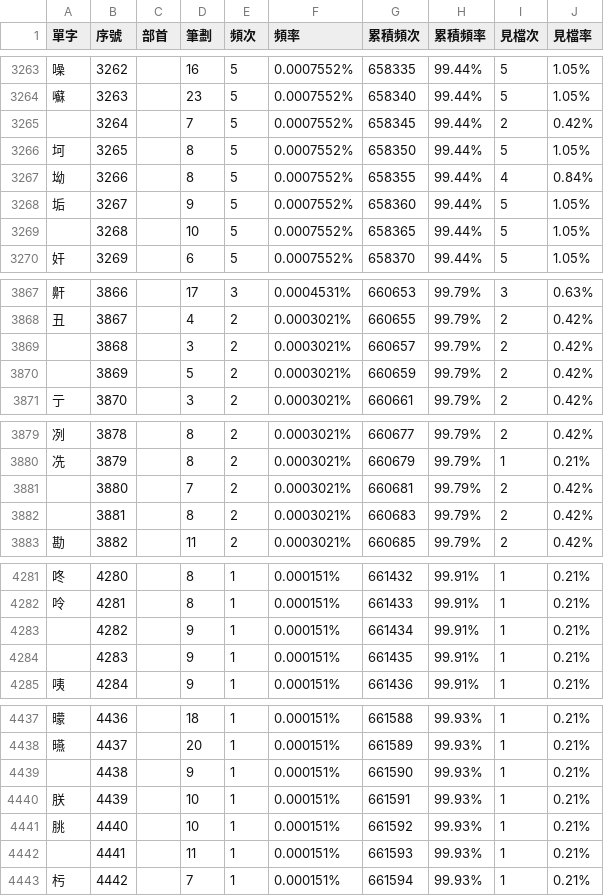
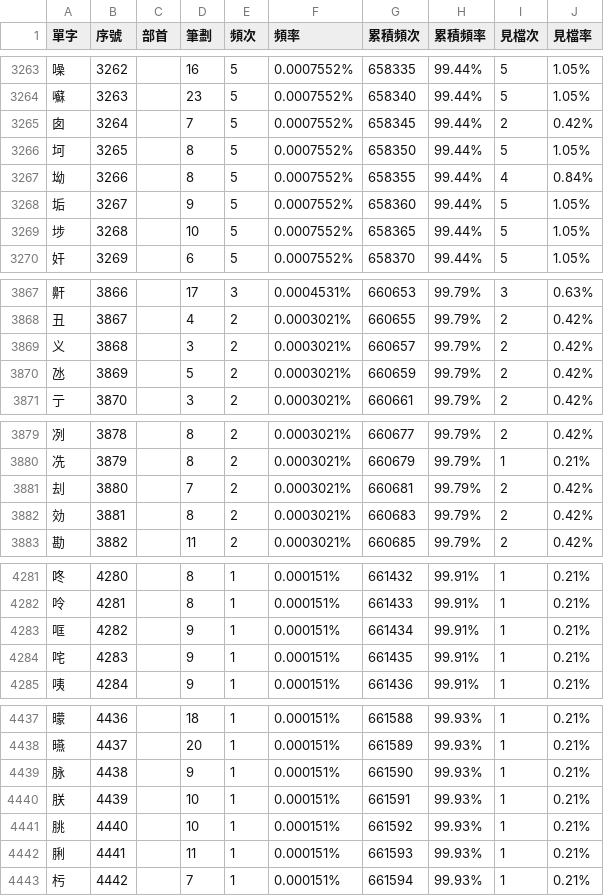
Before and after one commit to zispace/hanzi-freq, a TSV file: academic/香港中文大学/香港字頻統計1-六十年代香港字頻統計.tsv, drawn as a sheet; only a part is shown, gaps mark what is left out; the diff covers the shown part only.

```diff
--- a/academic/香港中文大学/香港字頻統計1-六十年代香港字頻統計.tsv
+++ b/academic/香港中文大学/香港字頻統計1-六十年代香港字頻統計.tsv
@@ -3264,3 +3264,3 @@
 囌	3263		23	5	0.0007552%	658340	99.44%	5	1.05%
-	3264		7	5	0.0007552%	658345	99.44%	2	0.42%
+囱	3264		7	5	0.0007552%	658345	99.44%	2	0.42%
 坷	3265		8	5	0.0007552%	658350	99.44%	5	1.05%
@@ -3268,3 +3268,3 @@
 垢	3267		9	5	0.0007552%	658360	99.44%	5	1.05%
-	3268		10	5	0.0007552%	658365	99.44%	5	1.05%
+埗	3268		10	5	0.0007552%	658365	99.44%	5	1.05%
 奸	3269		6	5	0.0007552%	658370	99.44%	5	1.05%
@@ -3868,4 +3868,4 @@
 丑	3867		4	2	0.0003021%	660655	99.79%	2	0.42%
-	3868		3	2	0.0003021%	660657	99.79%	2	0.42%
-	3869		5	2	0.0003021%	660659	99.79%	2	0.42%
+义	3868		3	2	0.0003021%	660657	99.79%	2	0.42%
+氹	3869		5	2	0.0003021%	660659	99.79%	2	0.42%
 亍	3870		3	2	0.0003021%	660661	99.79%	2	0.42%
@@ -3880,4 +3880,4 @@
 冼	3879		8	2	0.0003021%	660679	99.79%	1	0.21%
-	3880		7	2	0.0003021%	660681	99.79%	2	0.42%
-	3881		8	2	0.0003021%	660683	99.79%	2	0.42%
+刦	3880		7	2	0.0003021%	660681	99.79%	2	0.42%
+効	3881		8	2	0.0003021%	660683	99.79%	2	0.42%
 勘	3882		11	2	0.0003021%	660685	99.79%	2	0.42%
@@ -4282,4 +4282,4 @@
 呤	4281		8	1	0.000151%	661433	99.91%	1	0.21%
-	4282		9	1	0.000151%	661434	99.91%	1	0.21%
-	4283		9	1	0.000151%	661435	99.91%	1	0.21%
+哐	4282		9	1	0.000151%	661434	99.91%	1	0.21%
+咤	4283		9	1	0.000151%	661435	99.91%	1	0.21%
 咦	4284		9	1	0.000151%	661436	99.91%	1	0.21%
@@ -4438,6 +4438,6 @@
 曣	4437		20	1	0.000151%	661589	99.93%	1	0.21%
-	4438		9	1	0.000151%	661590	99.93%	1	0.21%
+脉	4438		9	1	0.000151%	661590	99.93%	1	0.21%
 朕	4439		10	1	0.000151%	661591	99.93%	1	0.21%
 朓	4440		10	1	0.000151%	661592	99.93%	1	0.21%
-	4441		11	1	0.000151%	661593	99.93%	1	0.21%
+脷	4441		11	1	0.000151%	661593	99.93%	1	0.21%
 杇	4442		7	1	0.000151%	661594	99.93%	1	0.21%
```
Also changed, not shown: 65 edited cells elsewhere in this file, academic/香港中文大学/台灣字頻統計1-六十年代台灣字頻統計.tsv, academic/香港中文大学/台灣字頻統計2-八九十年代台灣字頻統計.tsv, 3 other files.
